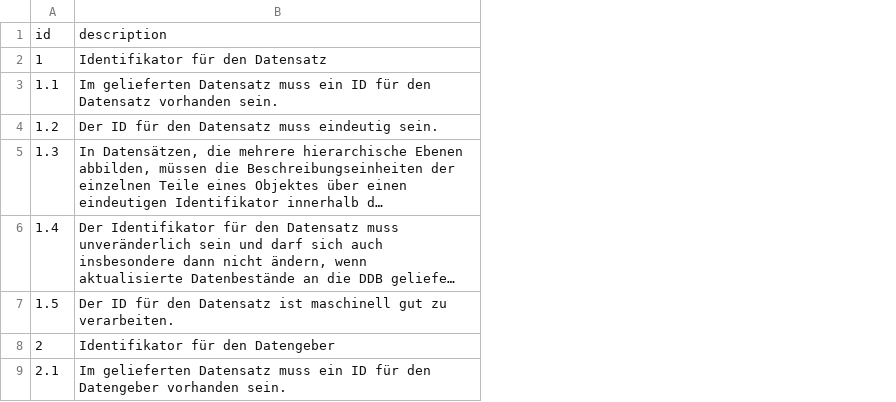
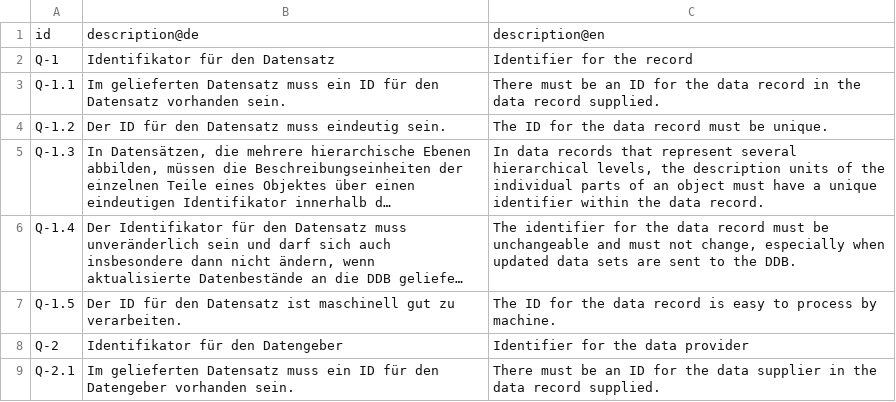
Before and after one commit to mbuechner/metadata-qa-ddb-web, a CSV file: factors.csv, drawn as a sheet; only a part is shown; long unchanged cells end in …; removed rows and columns are numbered as before the commit, all else as after; the diff names each change by its address in the sheet, - before the commit and + after, or states it on an @@ line.

Commit message:
Refactor data access.

```diff
--- a/factors.csv
+++ b/factors.csv
-column A, rows 1-9: id | 1 | 1.1 | 1.2 | 1.3 | 1.4 | 1.5 | 2 | 2.1
+column A, rows 1-9: id | Q-1 | Q-1.1 | Q-1.2 | Q-1.3 | Q-1.4 | Q-1.5 | Q-2 | Q-2.1
+column C, rows 1-9: description@en | Identifier for the record | There must be an ID for the data record in the data record supplied. | The ID for the data record must be unique. | In data records that represent several hierarchical levels, the description units of the individual parts of an object must have a unique identifier within the data record. | The identifier for the data record must be unchangeable and must not change, especially when updated data sets are sent to the DDB. | The ID for the data record is easy to process by machine. | Identifier for the data provider | There must be an ID for the data supplier in the data record supplied.
-B1: description
+B1: description@de
```
Also changed, not shown: 13 other files.
